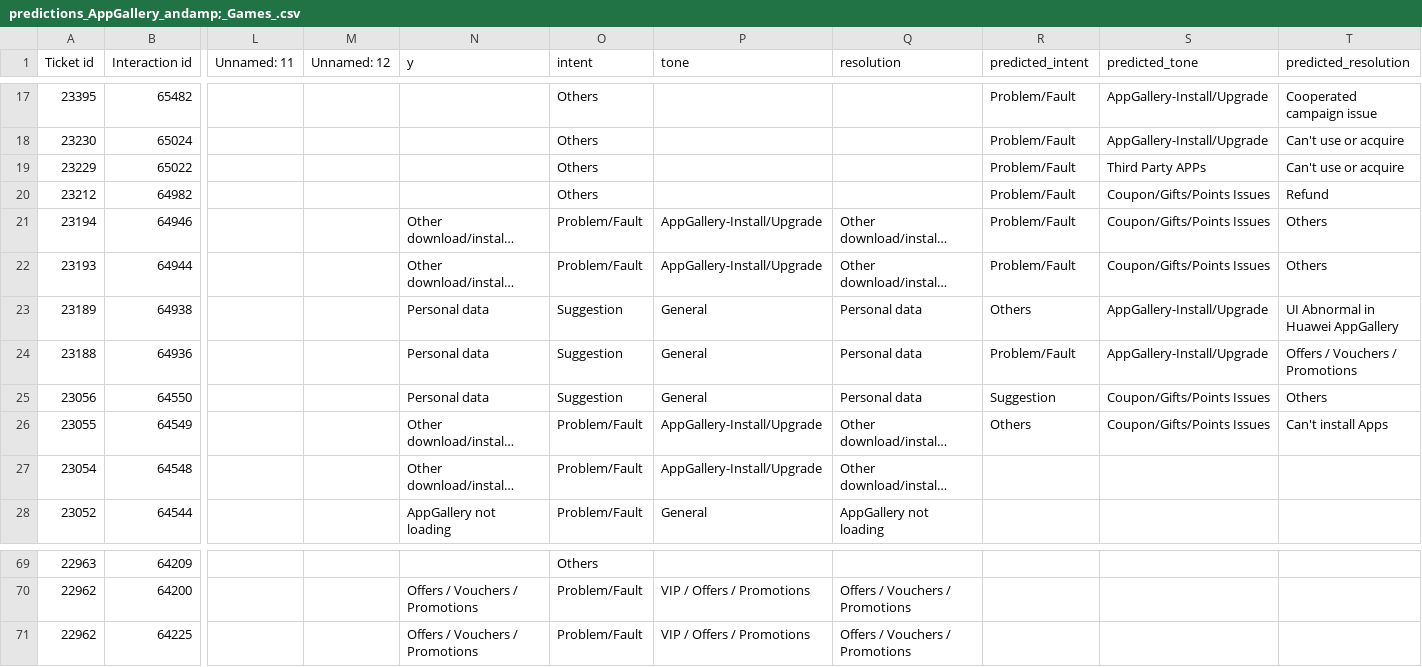
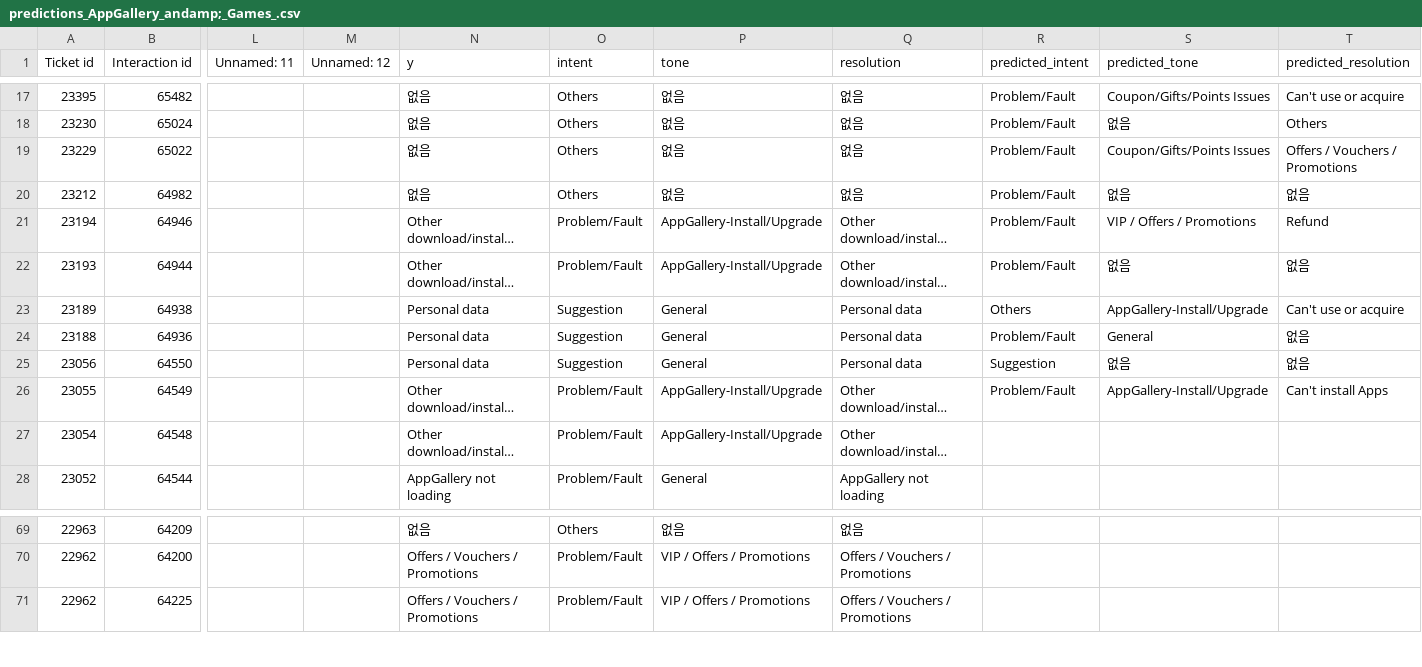
Before and after one commit to bobiseo/ene_evalu, a CSV file: predictions_AppGallery_andamp;_Games_.csv, drawn as a sheet; only a part is shown, gaps mark what is left out; long unchanged cells end in …; the diff covers the shown part only; the diff names each change by its address in the sheet, - before the commit and + after, or states it on an @@ line.

```diff
--- a/predictions_AppGallery_andamp;_Games_.csv
+++ b/predictions_AppGallery_andamp;_Games_.csv
-N17:N20 (y): (empty)
+N17:N20 (y): 없음
-P17:P20 (tone): (empty)
+P17:P20 (tone): 없음
-Q17:Q20 (resolution): (empty)
+Q17:Q20 (resolution): 없음
-S17 (predicted_tone): AppGallery-Install/Upgrade
+S17 (predicted_tone): Coupon/Gifts/Points Issues
-T17 (predicted_resolution): Cooperated campaign issue
+T17 (predicted_resolution): Can't use or acquire
-S18 (predicted_tone): AppGallery-Install/Upgrade
+S18 (predicted_tone): 없음
-T18 (predicted_resolution): Can't use or acquire
+T18 (predicted_resolution): Others
-S19 (predicted_tone): Third Party APPs
+S19 (predicted_tone): Coupon/Gifts/Points Issues
-T19 (predicted_resolution): Can't use or acquire
+T19 (predicted_resolution): Offers / Vouchers / Promotions
-S20 (predicted_tone): Coupon/Gifts/Points Issues
+S20 (predicted_tone): 없음
-T20 (predicted_resolution): Refund
+T20 (predicted_resolution): 없음
-S21 (predicted_tone): Coupon/Gifts/Points Issues
+S21 (predicted_tone): VIP / Offers / Promotions
-T21 (predicted_resolution): Others
+T21 (predicted_resolution): Refund
-S22 (predicted_tone): Coupon/Gifts/Points Issues
+S22 (predicted_tone): 없음
-T22 (predicted_resolution): Others
+T22 (predicted_resolution): 없음
-T23 (predicted_resolution): UI Abnormal in Huawei AppGallery
+T23 (predicted_resolution): Can't use or acquire
-S24 (predicted_tone): AppGallery-Install/Upgrade
+S24 (predicted_tone): General
-T24 (predicted_resolution): Offers / Vouchers / Promotions
+T24 (predicted_resolution): 없음
-S25 (predicted_tone): Coupon/Gifts/Points Issues
+S25 (predicted_tone): 없음
-T25 (predicted_resolution): Others
+T25 (predicted_resolution): 없음
-R26 (predicted_intent): Others
+R26 (predicted_intent): Problem/Fault
-S26 (predicted_tone): Coupon/Gifts/Points Issues
+S26 (predicted_tone): AppGallery-Install/Upgrade
-N69 (y): (empty)
+N69 (y): 없음
-P69 (tone): (empty)
+P69 (tone): 없음
-Q69 (resolution): (empty)
+Q69 (resolution): 없음
```
Also changed, not shown: 120 edited cells elsewhere in this file, cleaned_data_preview.csv, predictions_AppGallery_andamp;_Games__scored.csv, 10 other files.
